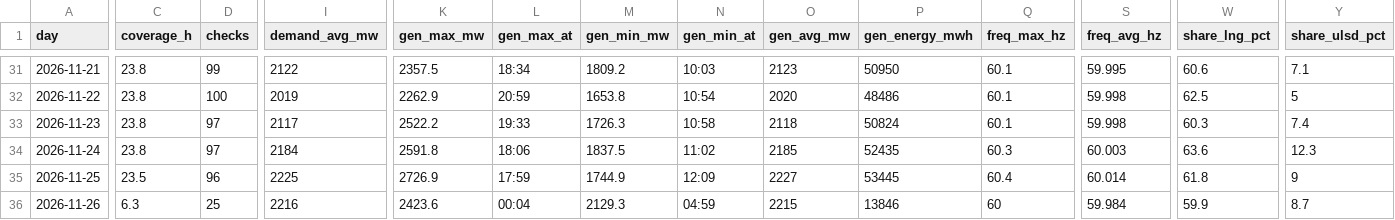
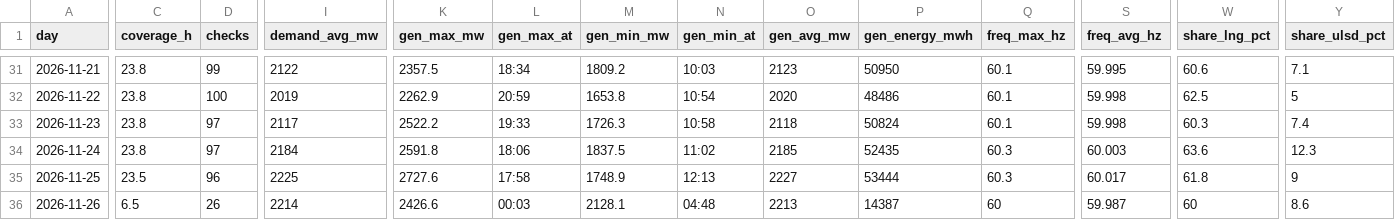
Before and after one commit to EidenGarcia/pr-generation-dashboard, a CSV file: logs/daily_summary.csv, drawn as a sheet; only a part is shown, gaps mark what is left out; the diff covers the shown part only; the diff names each change by its address in the sheet, - before the commit and + after, or states it on an @@ line.

```diff
--- a/logs/daily_summary.csv
+++ b/logs/daily_summary.csv
-K35 (gen_max_mw): 2726.9
+K35 (gen_max_mw): 2727.6
-L35 (gen_max_at): 17:59
+L35 (gen_max_at): 17:58
-M35 (gen_min_mw): 1744.9
+M35 (gen_min_mw): 1748.9
-N35 (gen_min_at): 12:09
+N35 (gen_min_at): 12:13
-P35 (gen_energy_mwh): 53445
+P35 (gen_energy_mwh): 53444
-Q35 (freq_max_hz): 60.4
+Q35 (freq_max_hz): 60.3
-S35 (freq_avg_hz): 60.014
+S35 (freq_avg_hz): 60.017
-C36 (coverage_h): 6.3
+C36 (coverage_h): 6.5
-D36 (checks): 25
+D36 (checks): 26
-I36 (demand_avg_mw): 2216
+I36 (demand_avg_mw): 2214
-K36 (gen_max_mw): 2423.6
+K36 (gen_max_mw): 2426.6
-L36 (gen_max_at): 00:04
+L36 (gen_max_at): 00:03
-M36 (gen_min_mw): 2129.3
+M36 (gen_min_mw): 2128.1
-N36 (gen_min_at): 04:59
+N36 (gen_min_at): 04:48
-O36 (gen_avg_mw): 2215
+O36 (gen_avg_mw): 2213
-P36 (gen_energy_mwh): 13846
+P36 (gen_energy_mwh): 14387
-S36 (freq_avg_hz): 59.984
+S36 (freq_avg_hz): 59.987
-W36 (share_lng_pct): 59.9
+W36 (share_lng_pct): 60
-Y36 (share_ulsd_pct): 8.7
+Y36 (share_ulsd_pct): 8.6
```
Also changed, not shown: 3 edited cells elsewhere in this file, 23 other files.
